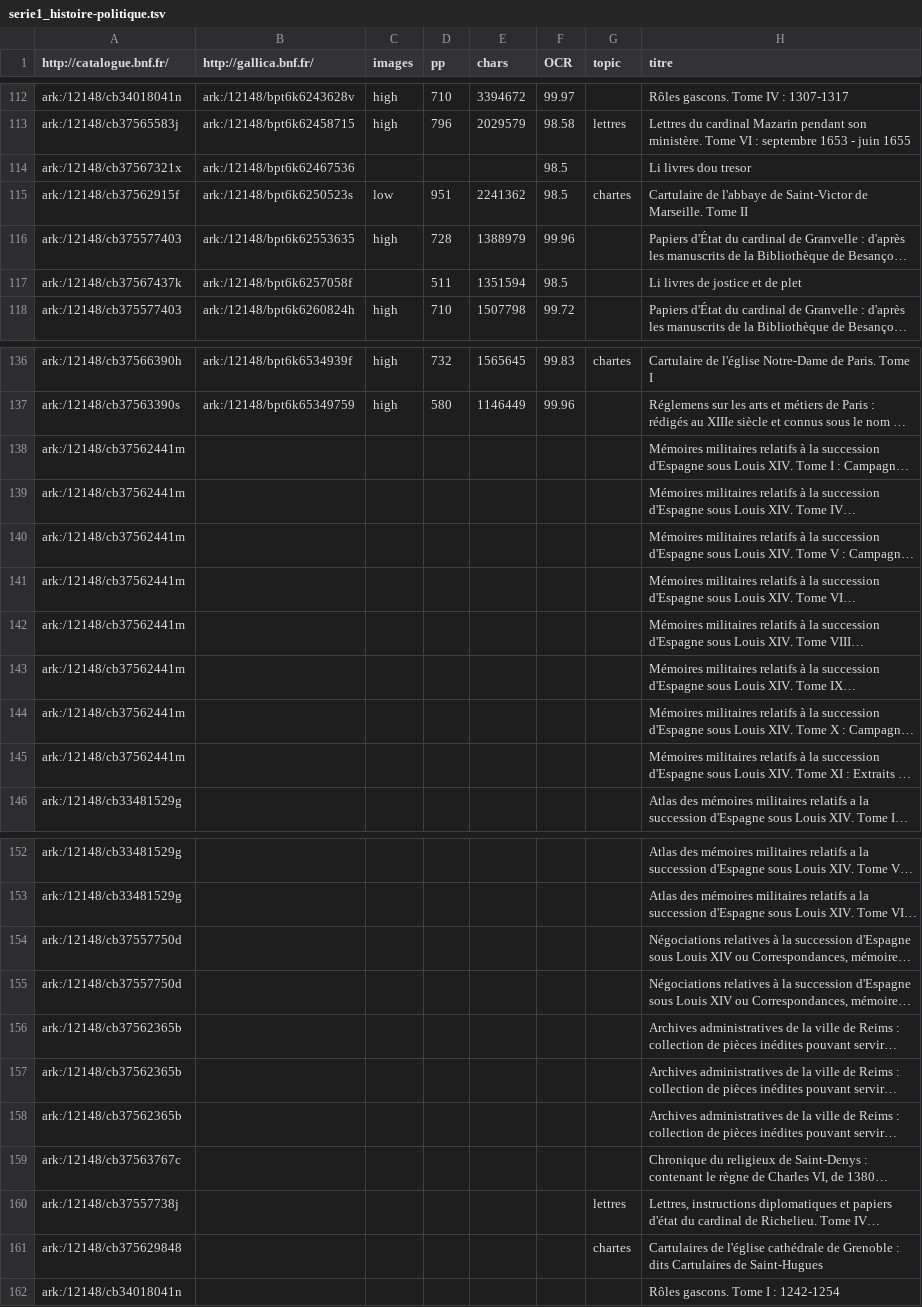
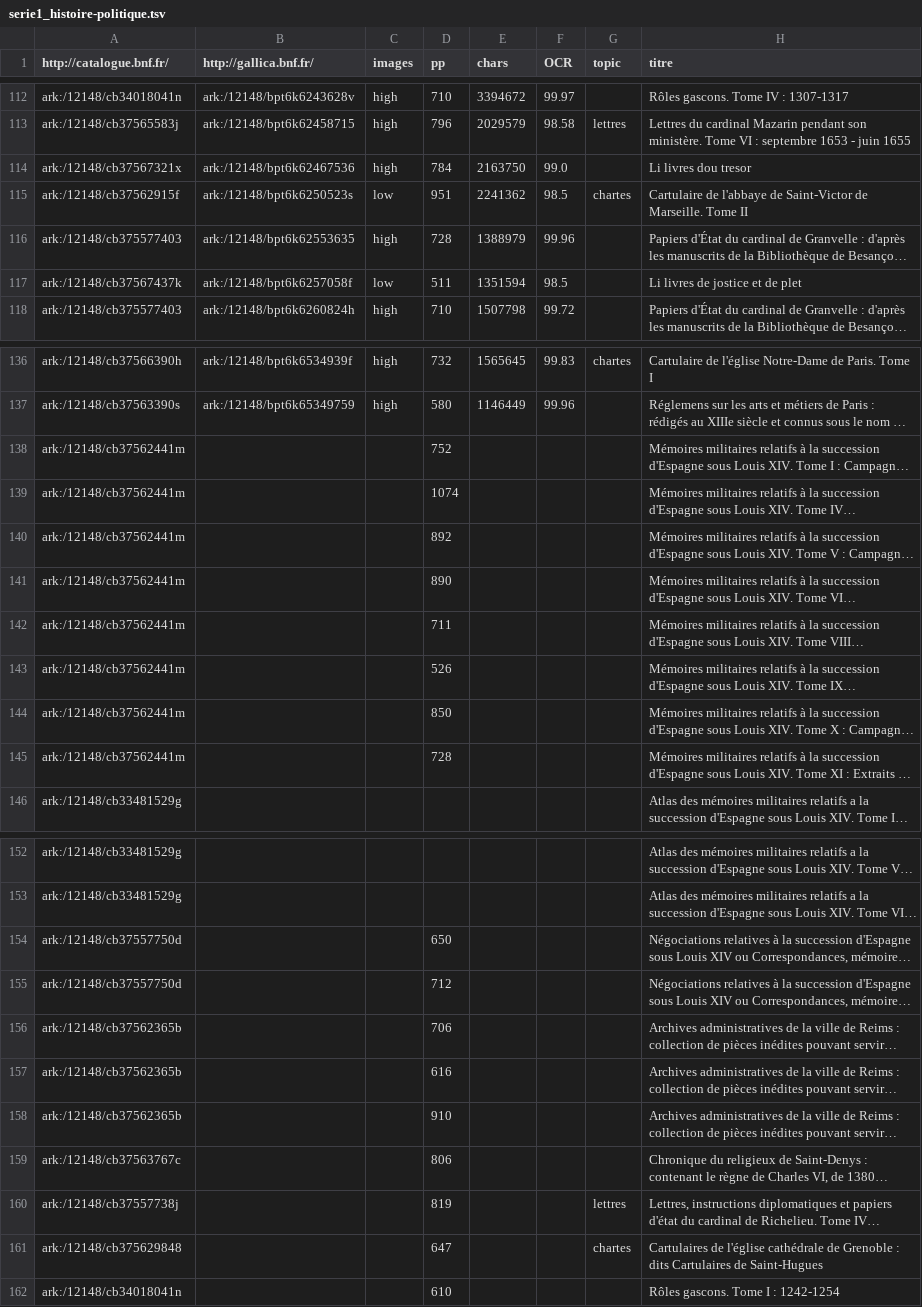
Before and after one commit to chartes/dihf, a TSV file: serie1_histoire-politique.tsv, drawn as a sheet; only a part is shown, gaps mark what is left out; long unchanged cells end in …; the diff covers the shown part only; the diff names each change by its address in the sheet, - before the commit and + after, or states it on an @@ line.

```diff
--- a/serie1_histoire-politique.tsv
+++ b/serie1_histoire-politique.tsv
-C114 (images): (empty)
+C114 (images): high
-D114 (pp): (empty)
+D114 (pp): 784
-E114 (chars): (empty)
+E114 (chars): 2163750
-F114 (OCR): 98.5
+F114 (OCR): 99.0
-C117 (images): (empty)
+C117 (images): low
-D138 (pp): (empty)
+D138 (pp): 752
-D139 (pp): (empty)
+D139 (pp): 1074
-D140 (pp): (empty)
+D140 (pp): 892
-D141 (pp): (empty)
+D141 (pp): 890
-D142 (pp): (empty)
+D142 (pp): 711
-D143 (pp): (empty)
+D143 (pp): 526
-D144 (pp): (empty)
+D144 (pp): 850
-D145 (pp): (empty)
+D145 (pp): 728
-D154 (pp): (empty)
+D154 (pp): 650
-D155 (pp): (empty)
+D155 (pp): 712
-D156 (pp): (empty)
+D156 (pp): 706
-D157 (pp): (empty)
+D157 (pp): 616
-D158 (pp): (empty)
+D158 (pp): 910
-D159 (pp): (empty)
+D159 (pp): 806
-D160 (pp): (empty)
+D160 (pp): 819
-D161 (pp): (empty)
+D161 (pp): 647
-D162 (pp): (empty)
+D162 (pp): 610
```
Also changed, not shown: 21 edited cells elsewhere in this file.
